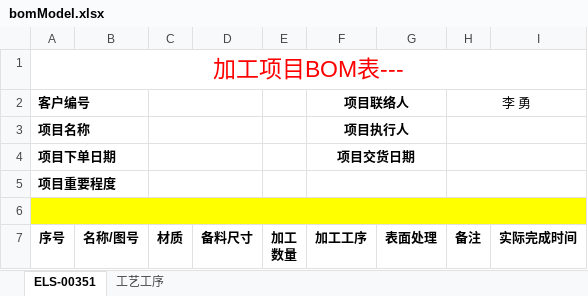
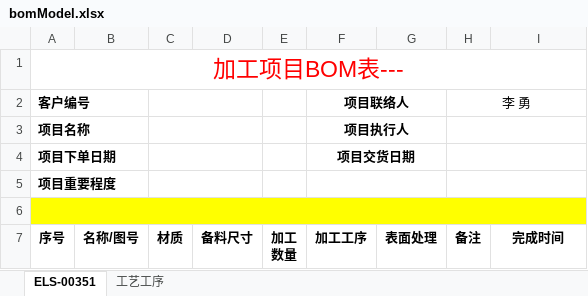
Before and after one commit to liihong/web-scpc, an Excel workbook: cms-server/utils/bomModel.xlsx, sheet ELS-00351, drawn as a sheet; values as stored, in another font and other column widths than the file's, no borders; the diff names each change by its address in the sheet, - before the commit and + after, or states it on an @@ line.

```diff
--- a/cms-server/utils/bomModel.xlsx (sheet ELS-00351)
+++ b/cms-server/utils/bomModel.xlsx (sheet ELS-00351)
-I7: 实际完成时间
+I7: 完成时间
```
Also changed, not shown: sheet 工艺工序, cms-server/utils/clModel.xlsx, 15 other files.
